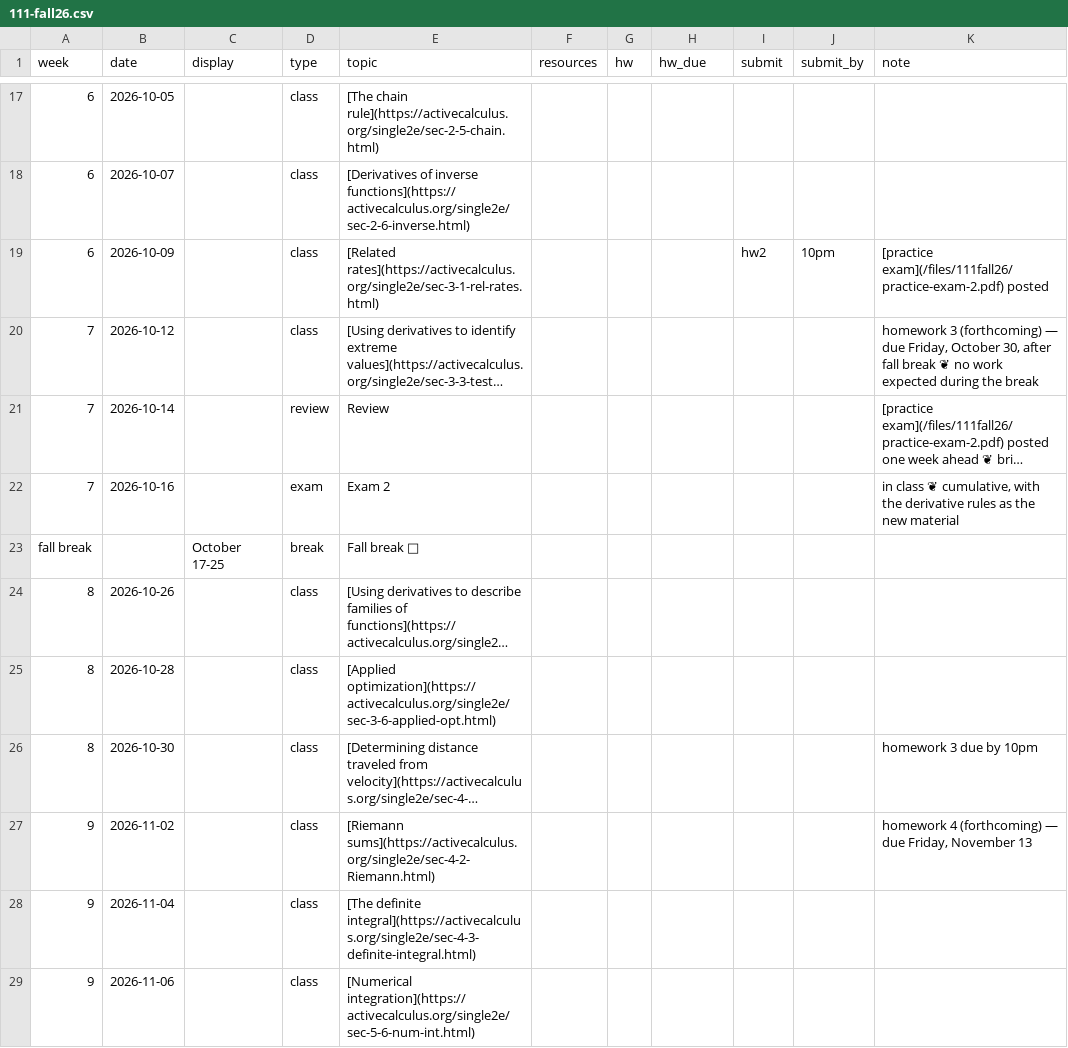
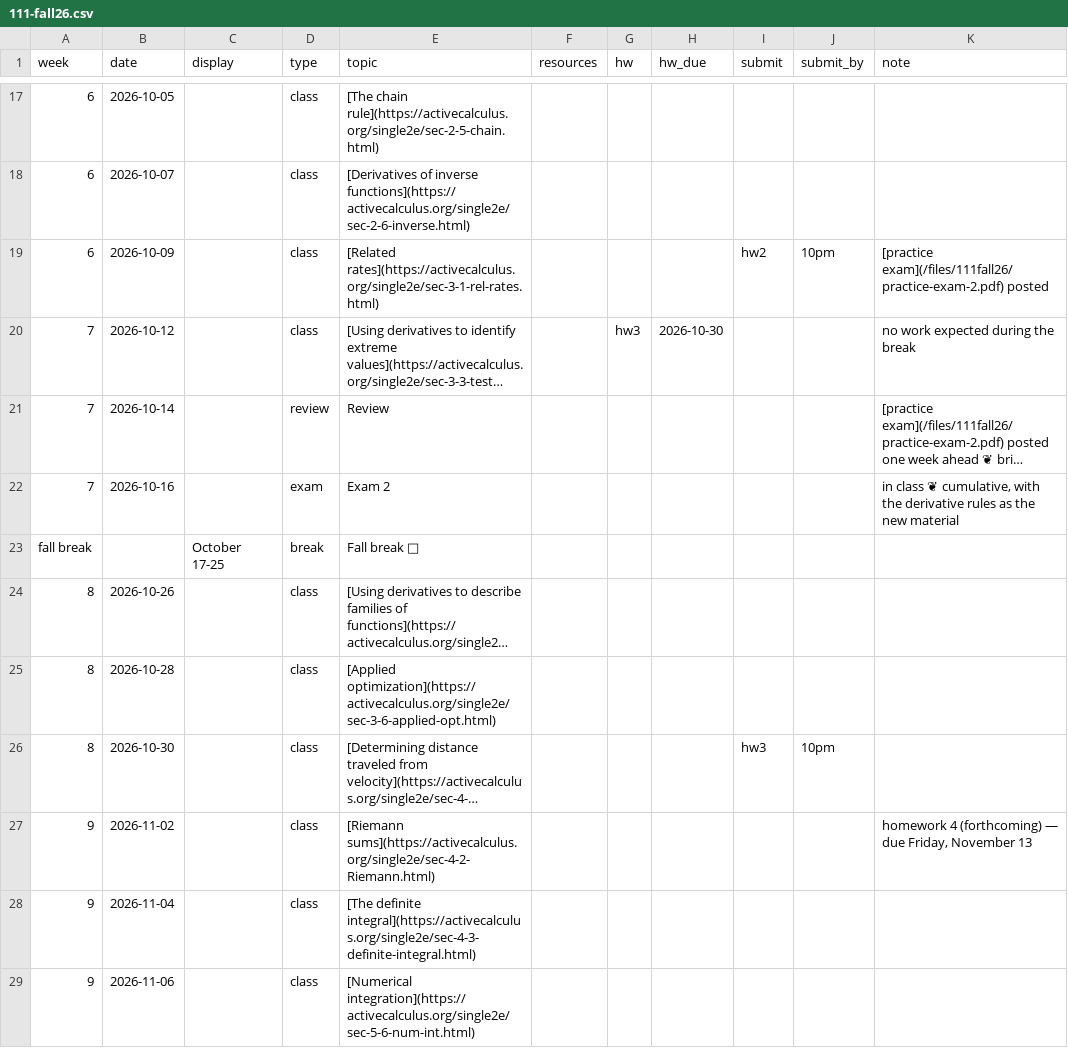
Before and after one commit to kyleormsby/kyleormsby.github.io, a CSV file: src/data/courses/111-fall26.csv, drawn as a sheet; only a part is shown, gaps mark what is left out; long unchanged cells end in …; the diff names each change by its address in the sheet, - before the commit and + after, or states it on an @@ line.

Commit message:
111: post homework 3

```diff
--- a/src/data/courses/111-fall26.csv
+++ b/src/data/courses/111-fall26.csv
-G20 (hw): (empty)
+G20 (hw): hw3
-H20 (hw_due): (empty)
+H20 (hw_due): 2026-10-30
-K20 (note): homework 3 (forthcoming) — due Friday, October 30, after fall break ❦ no work…
+K20 (note): no work…
-I26 (submit): (empty)
+I26 (submit): hw3
-J26 (submit_by): (empty)
+J26 (submit_by): 10pm
-K26 (note): homework 3 due by 10pm
+K26 (note): (empty)
```
Also changed, not shown: 2 other files.
